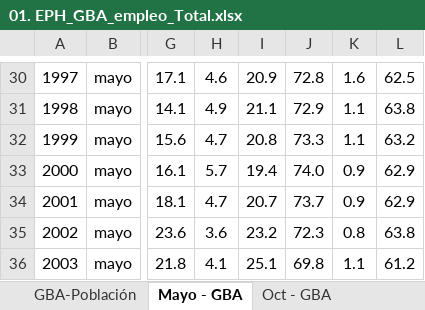
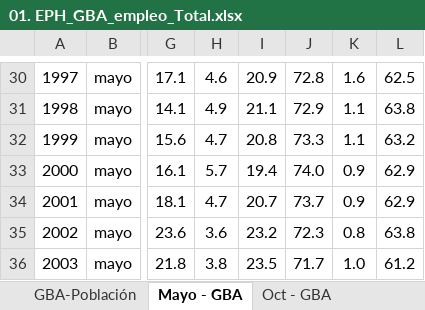
Before and after one commit to CEPED-UBA/ceped-data, an Excel workbook: crudo/datos/01. EPH_GBA_empleo_Total.xlsx, sheet Mayo - GBA, drawn as a sheet; only a part is shown, gaps mark what is left out; values as stored, in another font and other column widths than the file's, no borders; conditional formats not drawn; the diff names each change by its address in the sheet, - before the commit and + after, or states it on an @@ line.

```diff
--- a/crudo/datos/01. EPH_GBA_empleo_Total.xlsx (sheet Mayo - GBA)
+++ b/crudo/datos/01. EPH_GBA_empleo_Total.xlsx (sheet Mayo - GBA)
-H36: 4.1
+H36: 3.8
-I36: 25.1
+I36: 23.5
-J36: 69.8
+J36: 71.7
-K36: 1.1
+K36: 1.0
```
Also changed, not shown: 13 other files.
